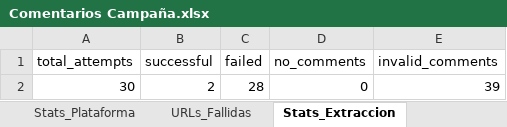
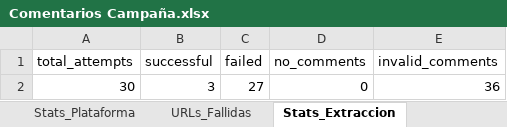
Before and after one commit to sociallisteningalpina-lang/BY-en-punto, an Excel workbook: Comentarios Campaña.xlsx, sheet Stats_Extraccion, drawn as a sheet; values as stored, in another font and other column widths than the file's, no borders; the diff names each change by its address in the sheet, - before the commit and + after, or states it on an @@ line.

```diff
--- a/Comentarios Campaña.xlsx (sheet Stats_Extraccion)
+++ b/Comentarios Campaña.xlsx (sheet Stats_Extraccion)
-B2 (successful): 2
+B2 (successful): 3
-C2 (failed): 28
+C2 (failed): 27
-E2 (invalid_comments): 39
+E2 (invalid_comments): 36
```
Also changed, not shown: sheet Comentarios, sheet Resumen_Posts, sheet Stats_Plataforma, sheet URLs_Fallidas, 1 other file.
